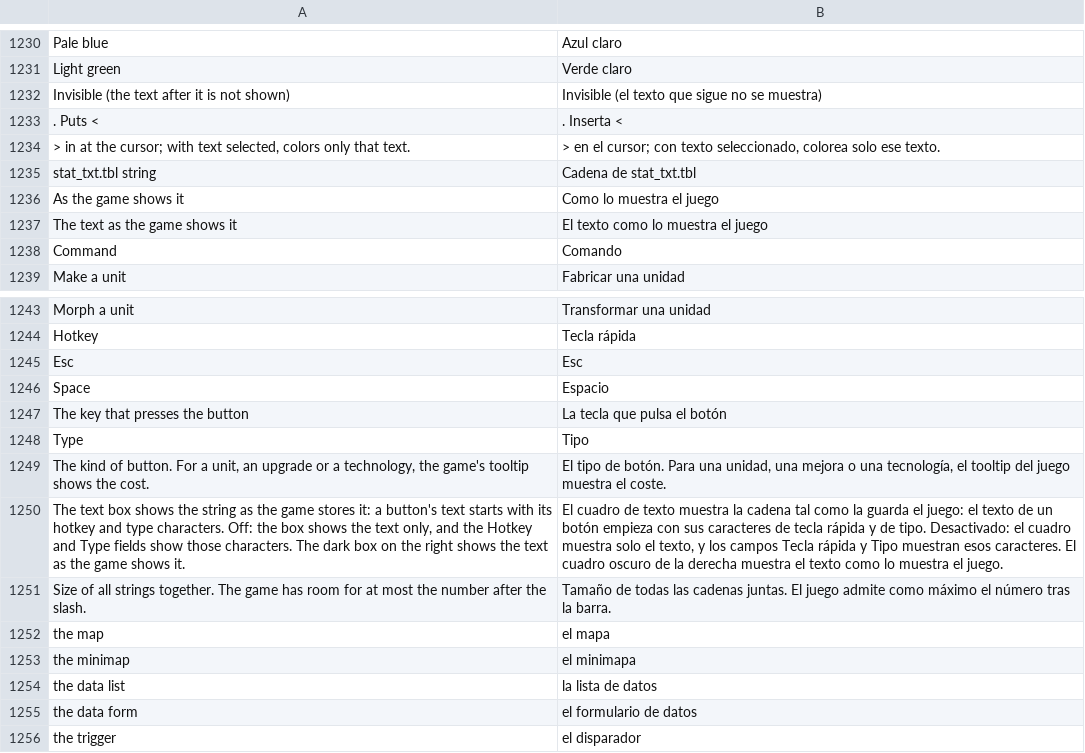
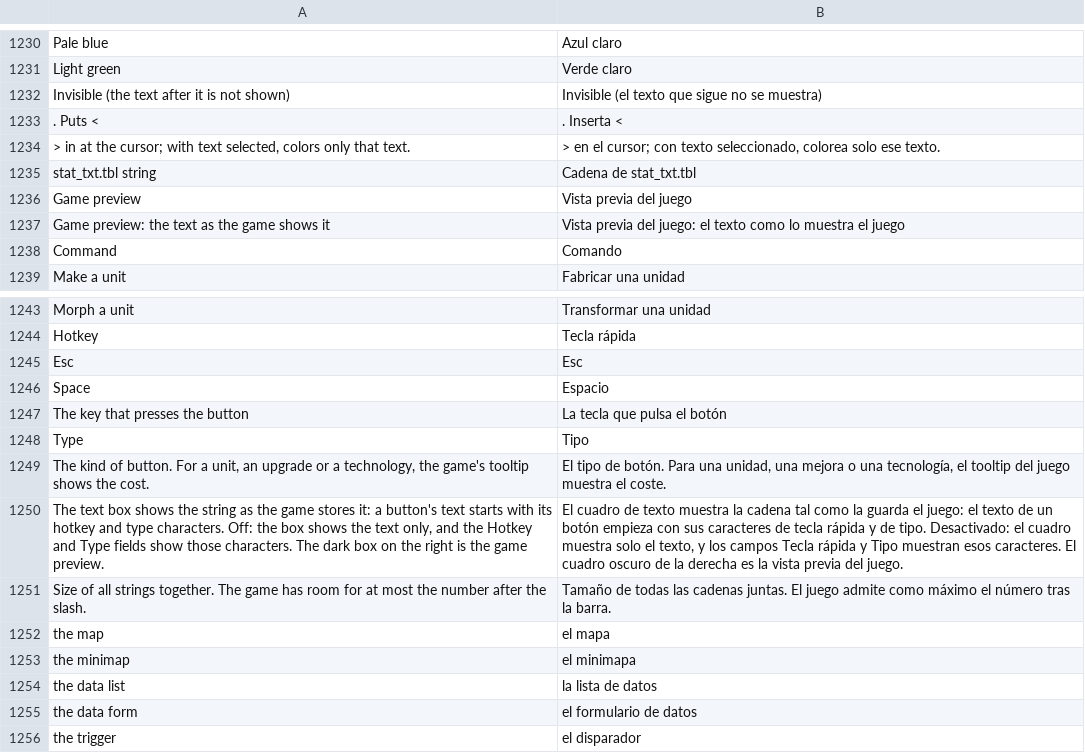
Before and after one commit to stardraft-editor/stardraft, a TSV file: apps/editor/res/lang/es.tsv, drawn as a sheet; only a part is shown, gaps mark what is left out.

```diff
--- a/apps/editor/res/lang/es.tsv
+++ b/apps/editor/res/lang/es.tsv
@@ -1235,4 +1235,4 @@ Invisible (the text after it is not shown)	Invisible (el texto que sigue no se m
 stat_txt.tbl string 	Cadena de stat_txt.tbl
-As the game shows it	Como lo muestra el juego
-The text as the game shows it	El texto como lo muestra el juego
+Game preview	Vista previa del juego
+Game preview: the text as the game shows it	Vista previa del juego: el texto como lo muestra el juego
 Command	Comando
@@ -1249,3 +1249,3 @@ Type	Tipo
 The kind of button. For a unit, an upgrade or a technology, the game's tooltip shows the cost.	El tipo de botón. Para una unidad, una mejora o una tecnología, el tooltip del juego muestra el coste.
-The text box shows the string as the game stores it: a button's text starts with its hotkey and type characters. Off: the box shows the text only, and the Hotkey and Type fields show those characters. The dark box on the right shows the text as the game shows it.	El cuadro de texto muestra la cadena tal como la guarda el juego: el texto de un botón empieza con sus caracteres de tecla rápida y de tipo. Desactivado: el cuadro muestra solo el texto, y los campos Tecla rápida y Tipo muestran esos caracteres. El cuadro oscuro de la derecha muestra el texto como lo muestra el juego.
+The text box shows the string as the game stores it: a button's text starts with its hotkey and type characters. Off: the box shows the text only, and the Hotkey and Type fields show those characters. The dark box on the right is the game preview.	El cuadro de texto muestra la cadena tal como la guarda el juego: el texto de un botón empieza con sus caracteres de tecla rápida y de tipo. Desactivado: el cuadro muestra solo el texto, y los campos Tecla rápida y Tipo muestran esos caracteres. El cuadro oscuro de la derecha es la vista previa del juego.
 Size of all strings together. The game has room for at most the number after the slash.	Tamaño de todas las cadenas juntas. El juego admite como máximo el número tras la barra.
```
Also changed, not shown: apps/editor/res/lang/ko.tsv, 3 other files.
